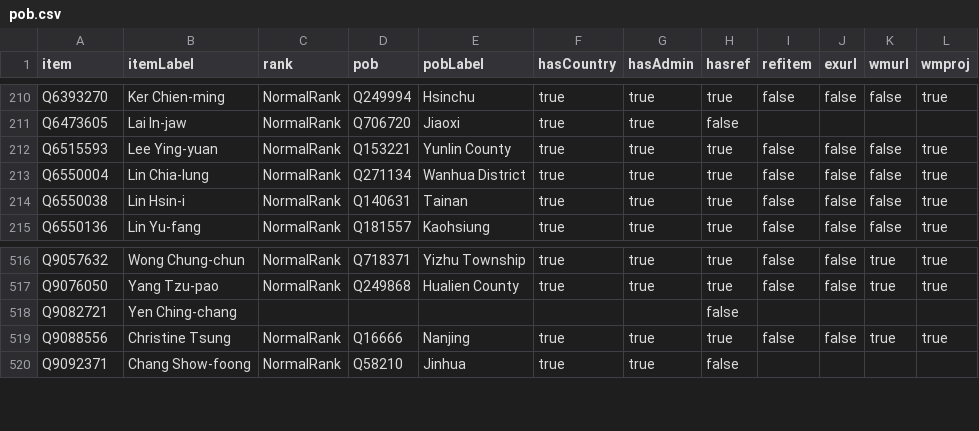
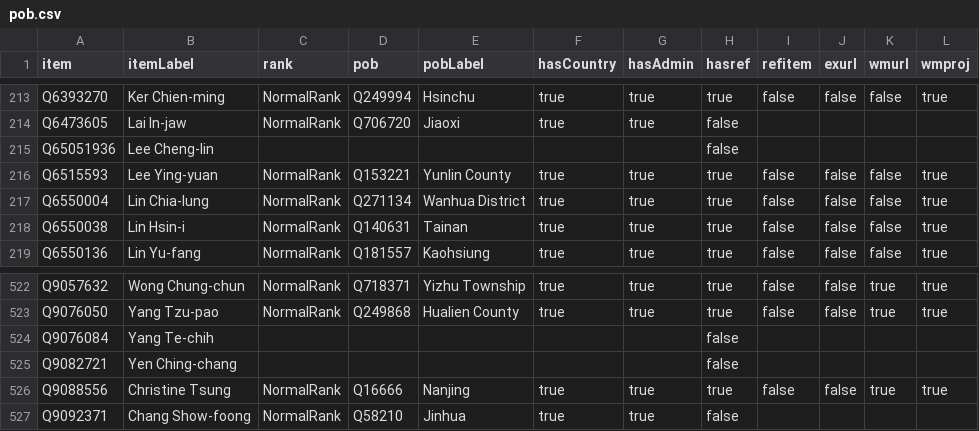
Before and after one commit to every-politician-scrapers/taiwan, a CSV file: badges/rawdata/pob.csv, drawn as a sheet; only a part is shown, gaps mark what is left out; the diff covers the shown part only; the diff names each change by its address in the sheet, - before the commit and + after, or states it on an @@ line.

```diff
--- a/badges/rawdata/pob.csv
+++ b/badges/rawdata/pob.csv
+row 215: Q65051936 | Lee Cheng-lin |  |  |  |  |  | false
+row 524: Q9076084 | Yang Te-chih |  |  |  |  |  | false
```
Also changed, not shown: 5 added rows elsewhere in this file, badges/rawdata/gender.csv.
